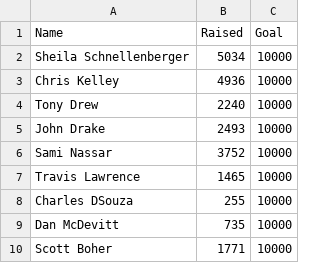
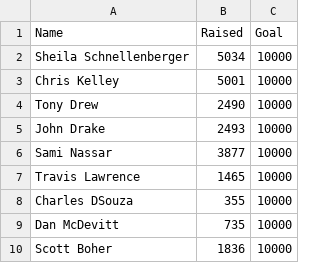
Before and after one commit to epmo-ps/SLT, a CSV file: slt.csv, drawn as a sheet.

Commit message:
Update slt.csv

```diff
--- a/slt.csv
+++ b/slt.csv
@@ -2,9 +2,9 @@ Name,Raised,Goal
 Sheila Schnellenberger,5034,10000
-Chris Kelley,4936,10000
-Tony Drew,2240,10000
+Chris Kelley,5001,10000
+Tony Drew,2490,10000
 John Drake,2493,10000
-Sami Nassar,3752,10000
+Sami Nassar,3877,10000
 Travis Lawrence,1465,10000
-Charles DSouza,255,10000
+Charles DSouza,355,10000
 Dan McDevitt,735,10000
-Scott Boher,1771,10000
+Scott Boher,1836,10000
```
